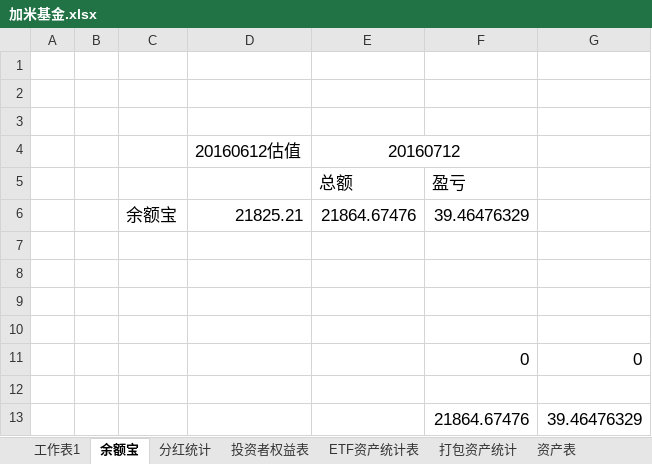
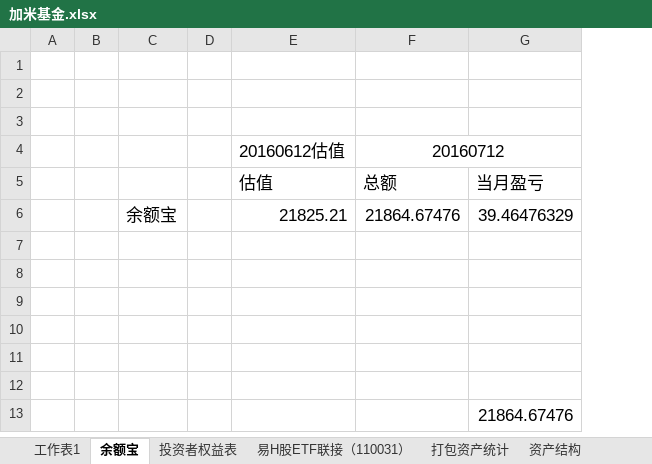
Before and after one commit to randliu/tractionrec, an Excel workbook: 加米基金.xlsx, sheet 余额宝, drawn as a sheet; values as stored, in another font and other column widths than the file's, no borders; removed rows and columns are numbered as before the commit, all else as after; the diff names each change by its address in the sheet, - before the commit and + after, or states it on an @@ line.

```diff
--- a/加米基金.xlsx (sheet 余额宝)
+++ b/加米基金.xlsx (sheet 余额宝)
-sheet tab: ETF资产统计表
+sheet tab: 易H股ETF联接（110031）
-sheet tab: 分红统计
-sheet tab: 资产表
+sheet tab: 资产结构
+column D, empty
-column F, row 6: 39.46476329; row 13: 21864.67476
-E4:F4 merged
+F4:G4 merged
-row 5:  |  |  |  | 总额 | 盈亏
+row 5:  |  |  |  | 估值 | 总额 | 当月盈亏
-G6: (empty)
+G6: 39.46476329
-row 11:  |  |  |  |  | 0 | 0
+row 12: (empty)
-G13: 39.46476329
+G13: 21864.67476
```
Also changed, not shown: sheet 投资者权益表, sheet 打包资产统计, sheet 易H股ETF联接（110031）, formulas that keep their value.
